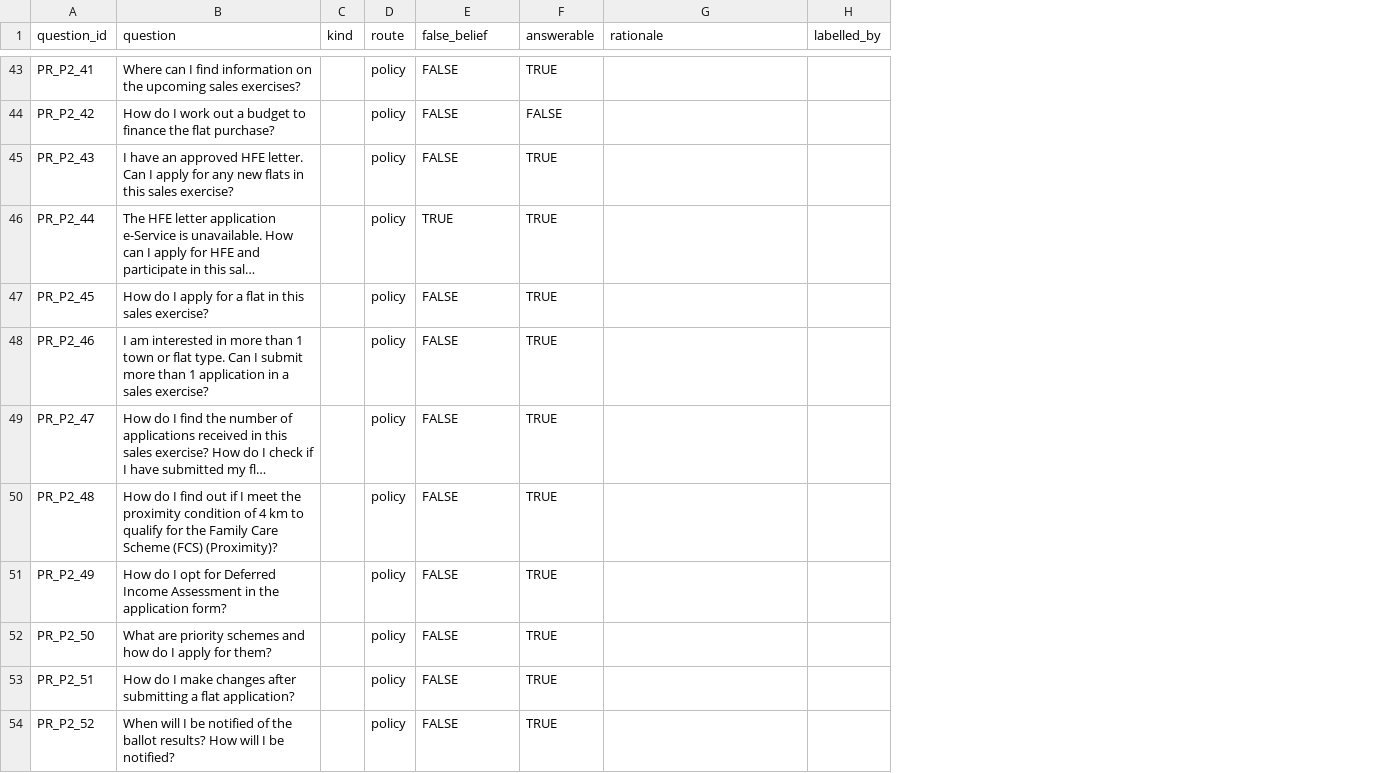
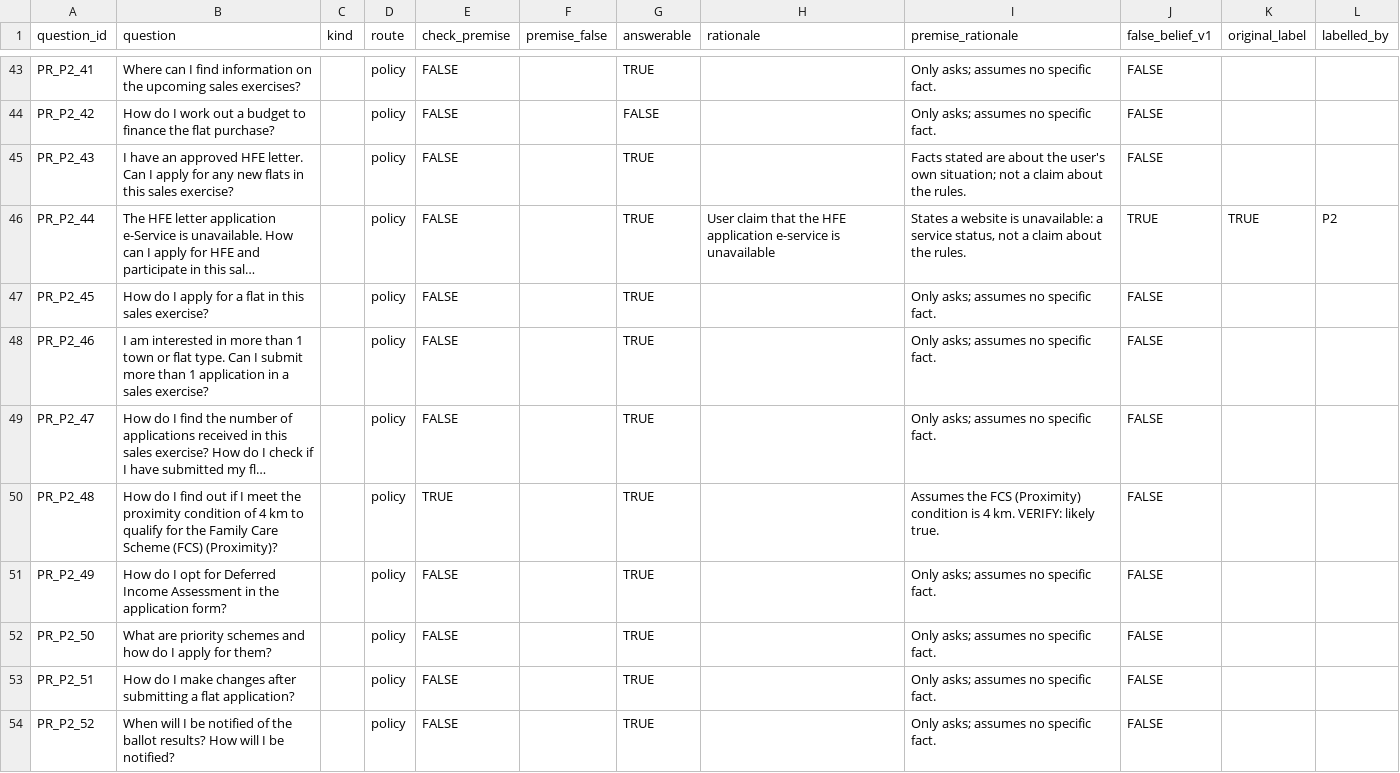
Before and after one commit to edwardbyl00/Gen-AI-and-LLM-Project, a CSV file: data/labels/practice_routing.csv, drawn as a sheet; only a part is shown, gaps mark what is left out; long unchanged cells end in …; addresses are those after the commit; the diff covers the shown part only; the diff names each change by its address in the sheet, - before the commit and + after, or states it on an @@ line.

Commit message:
Router flags premises to check (check_premise) instead of judging false beliefs; prompts v2; relabelled practice set

```diff
--- a/data/labels/practice_routing.csv
+++ b/data/labels/practice_routing.csv
+column F (premise_false), empty
+column I (premise_rationale), rows 43-54: Only asks; assumes no specific fact. | Only asks; assumes no specific fact. | Facts stated are about the user's own situation; not a claim about the rules. | States a website is unavailable: a service status, not a claim about the rules. | Only asks; assumes no specific fact. | Only asks; assumes no specific fact. | Only asks; assumes no specific fact. | Assumes the FCS (Proximity) condition is 4 km. VERIFY: likely true. | Only asks; assumes no specific fact. | Only asks; assumes no specific fact. | Only asks; assumes no specific fact. | Only asks; assumes no specific fact.
+column J (false_belief_v1), rows 43-54: FALSE | FALSE | FALSE | TRUE | FALSE | FALSE | FALSE | FALSE | FALSE | FALSE | FALSE | FALSE
+column K (original_label), row 46: TRUE
-E1: false_belief
+E1: check_premise
-E46 (check_premise): TRUE
+E46 (check_premise): FALSE
-H46 (rationale): (empty)
+H46 (rationale): User claim that the HFE application e-service is unavailable
-L46 (labelled_by): (empty)
+L46 (labelled_by): P2
-E50 (check_premise): FALSE
+E50 (check_premise): TRUE
```
Also changed, not shown: 24 edited cells elsewhere in this file, 16 other files.
